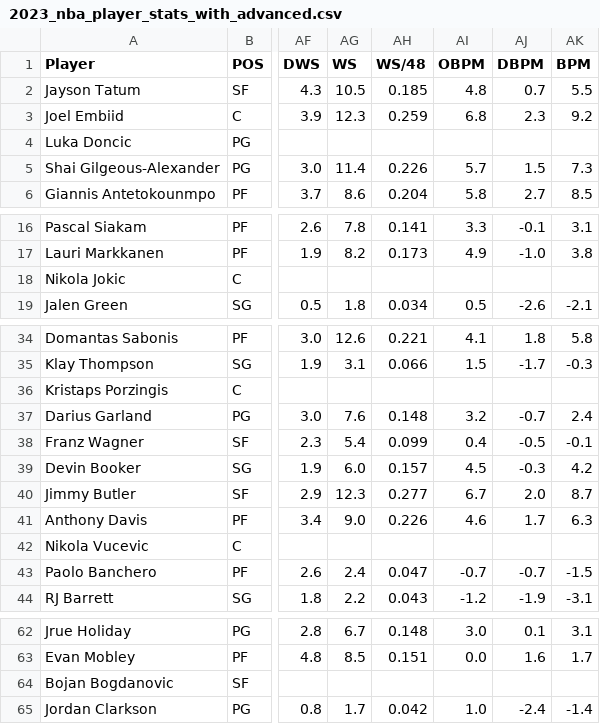
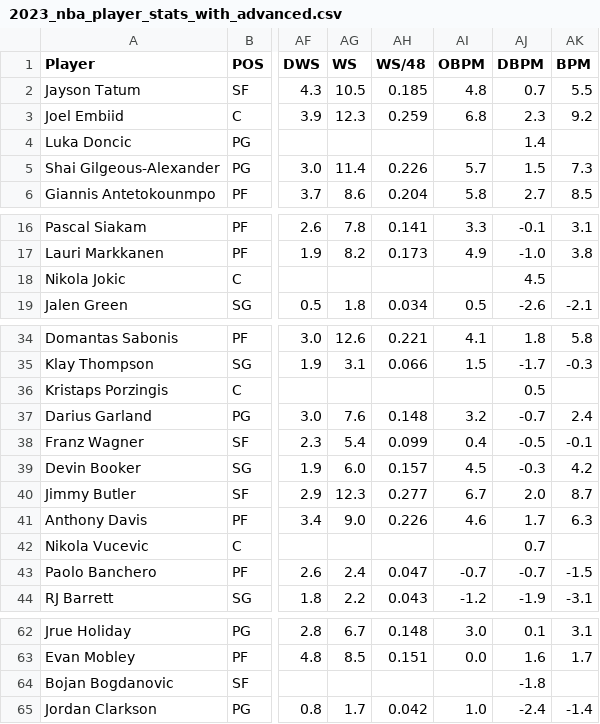
Before and after one commit to solerb09/courtcomp, a CSV file: 2023_nba_player_stats_with_advanced.csv, drawn as a sheet; only a part is shown, gaps mark what is left out; the diff covers the shown part only; the diff names each change by its address in the sheet, - before the commit and + after, or states it on an @@ line.

Commit message:
changed csv files to include more players

```diff
--- a/2023_nba_player_stats_with_advanced.csv
+++ b/2023_nba_player_stats_with_advanced.csv
-AJ4 (DBPM): (empty)
+AJ4 (DBPM): 1.4
-AJ18 (DBPM): (empty)
+AJ18 (DBPM): 4.5
-AJ36 (DBPM): (empty)
+AJ36 (DBPM): 0.5
-AJ42 (DBPM): (empty)
+AJ42 (DBPM): 0.7
-AJ64 (DBPM): (empty)
+AJ64 (DBPM): -1.8
```
Also changed, not shown: 2 edited cells elsewhere in this file, 1 other file.
